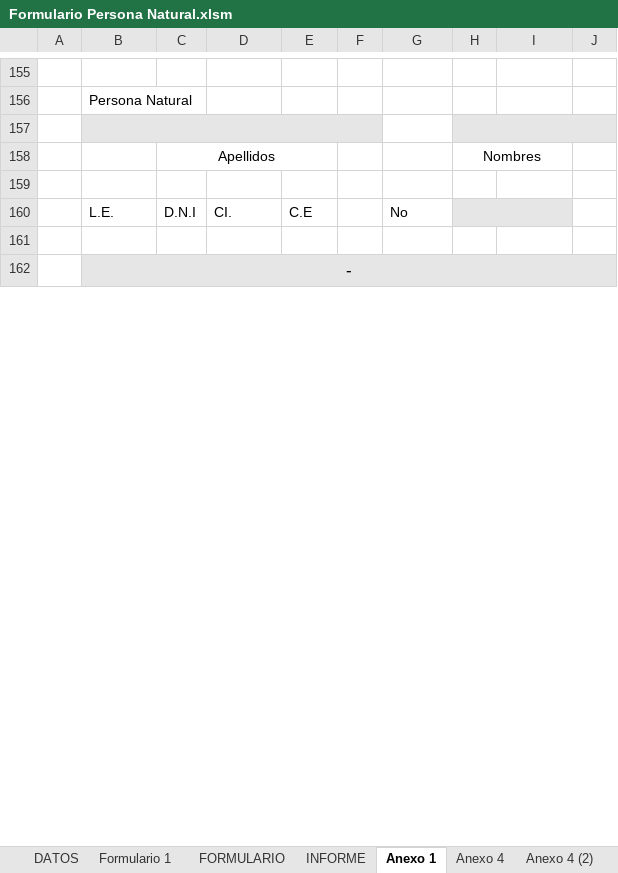
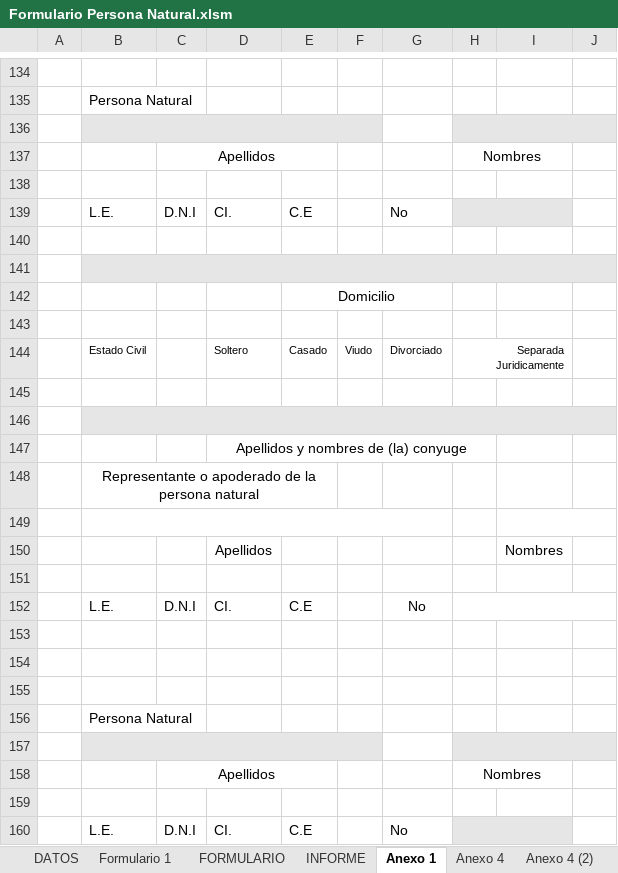
Before and after one commit to BrianVdeV/planosperu-app, an Excel workbook: docs/Formulario Persona Natural.xlsm, sheet Anexo 1, drawn as a sheet; only a part is shown, gaps mark what is left out; values as stored, in another font and other column widths than the file's, no borders; charts and pictures not drawn; removed rows and columns are numbered as before the commit, all else as after; the diff covers the shown part only; the diff names each change by its address in the sheet, - before the commit and + after, or states it on an @@ line.

```diff
--- a/docs/Formulario Persona Natural.xlsm (sheet Anexo 1)
+++ b/docs/Formulario Persona Natural.xlsm (sheet Anexo 1)
+row 141: (empty)
@@ row 37 moved to row 142: Domicilio @@
+row 143: (empty)
@@ row 39 moved to row 144: Estado Civil @@
+row 145: (empty)
+row 146: (empty)
@@ row 42 moved to row 147: Apellidos y nombres de (la) conyuge @@
-B148: -
+B148: Representante o apoderado de la persona natural
-B148:J148 fill: #E7E6E6
+B148:J148 fill: none
@@ B148 text size: smaller @@
-B162:J162 merged
+B148:E148 merged
+row 149: (empty)
@@ row 45 moved to row 150: Apellidos @@
+row 151: (empty)
@@ row 55 moved to row 152: L.E. @@
+row 153: (empty)
+row 154: (empty)
+row 155: (empty)
@@ row 51 moved to row 156: Persona Natural @@
+row 157: (empty)
@@ row 53 moved to row 158: Apellidos @@
+row 159: (empty)
+row 160:  | L.E. | D.N.I | CI. | C.E |  | No
```
Also changed, not shown: 191 added rows, 14 removed rows, 1 moved row, 7 edited cells, cell formats and merged cells elsewhere in this sheet, sheet Formulario 1, sheet DATOS, sheet INFORME, sheet FORMULARIO, sheet Anexo 4, sheet Anexo 4 (2), 3 more sheets, formulas that keep their value, charts or pictures.
